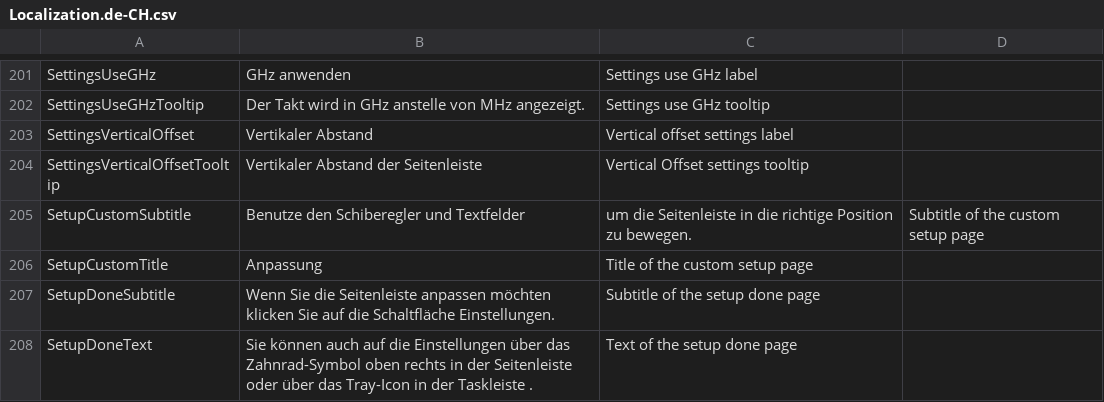
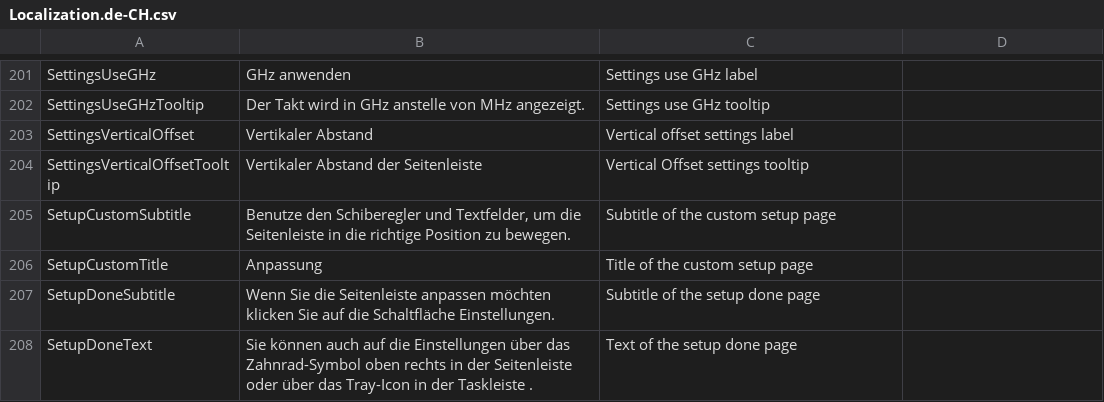
Before and after one commit to tigny/SidebarLocalization, a CSV file: Localization.de-CH.csv, drawn as a sheet; only a part is shown, gaps mark what is left out.

Commit message:
Update Localization.de-CH.csv

```diff
--- a/Localization.de-CH.csv
+++ b/Localization.de-CH.csv
@@ -204,3 +204,3 @@ SettingsVerticalOffset,Vertikaler Abstand,Vertical offset settings label
 SettingsVerticalOffsetTooltip,Vertikaler Abstand der Seitenleiste,Vertical Offset settings tooltip
-SetupCustomSubtitle,Benutze den Schiberegler und Textfelder, um die Seitenleiste in die richtige Position zu bewegen.,Subtitle of the custom setup page
+SetupCustomSubtitle,"Benutze den Schiberegler und Textfelder, um die Seitenleiste in die richtige Position zu bewegen.",Subtitle of the custom setup page
 SetupCustomTitle,Anpassung,Title of the custom setup page
```
